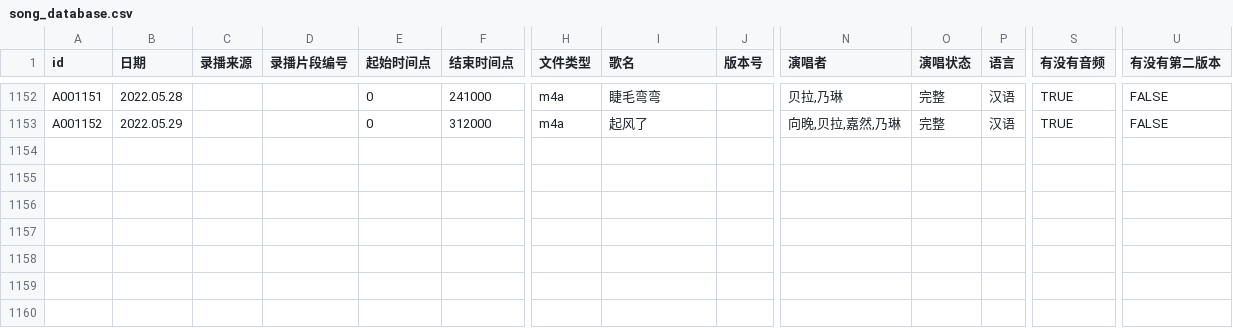
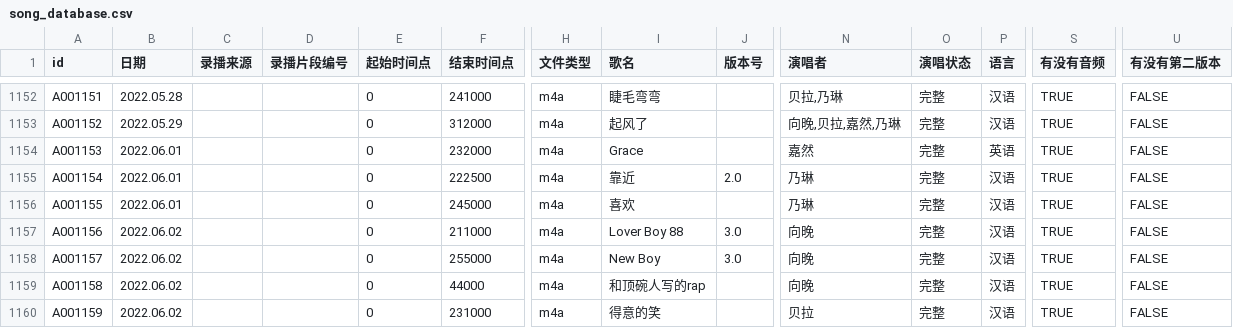
Before and after one commit to VTB-LINK/VTB-STUDIO-DB, a CSV file: song_database.csv, drawn as a sheet; only a part is shown, gaps mark what is left out; rows hold the shown columns only; the diff names each change by its address in the sheet, - before the commit and + after, or states it on an @@ line.

```diff
--- a/song_database.csv
+++ b/song_database.csv
+row 1154: A001153 | 2022.06.01 |  |  | 0 | 232000 | m4a | Grace |  | 嘉然 | 完整 | 英语 | TRUE | FALSE
+row 1155: A001154 | 2022.06.01 |  |  | 0 | 222500 | m4a | 靠近 | 2.0 | 乃琳 | 完整 | 汉语 | TRUE | FALSE
+row 1156: A001155 | 2022.06.01 |  |  | 0 | 245000 | m4a | 喜欢 |  | 乃琳 | 完整 | 汉语 | TRUE | FALSE
+row 1157: A001156 | 2022.06.02 |  |  | 0 | 211000 | m4a | Lover Boy 88 | 3.0 | 向晚 | 完整 | 汉语 | TRUE | FALSE
+row 1158: A001157 | 2022.06.02 |  |  | 0 | 255000 | m4a | New Boy | 3.0 | 向晚 | 完整 | 汉语 | TRUE | FALSE
+row 1159: A001158 | 2022.06.02 |  |  | 0 | 44000 | m4a | 和顶碗人写的rap |  | 向晚 | 完整 | 汉语 | TRUE | FALSE
+row 1160: A001159 | 2022.06.02 |  |  | 0 | 231000 | m4a | 得意的笑 |  | 贝拉 | 完整 | 汉语 | TRUE | FALSE
```
Also changed, not shown: playlist_database.csv.
